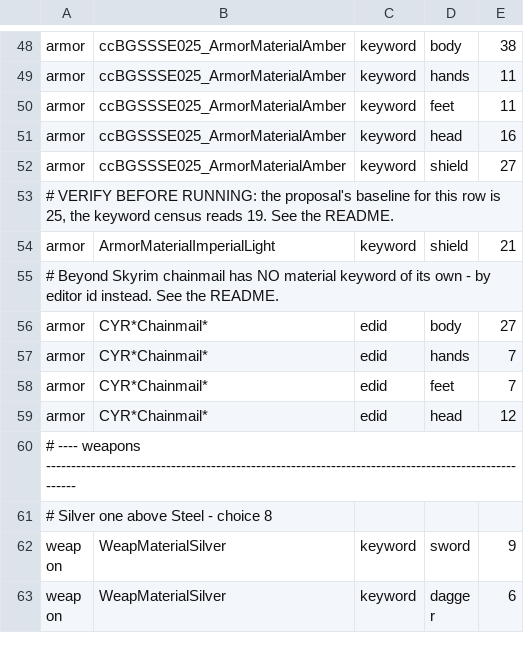
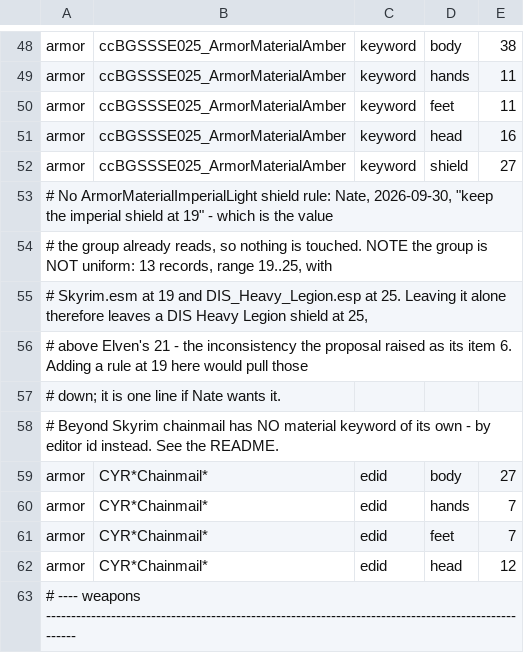
Before and after one commit to NatPiercii/DragonBreakOnline, a TSV file: tools/materials/ladder.tsv, drawn as a sheet; only a part is shown, gaps mark what is left out; the shorter side is filled out with more unchanged rows.

```diff
--- a/tools/materials/ladder.tsv
+++ b/tools/materials/ladder.tsv
@@ -52,4 +52,7 @@ armor	ccBGSSSE025_ArmorMaterialAmber	keyword	head	16
 armor	ccBGSSSE025_ArmorMaterialAmber	keyword	shield	27
-# VERIFY BEFORE RUNNING: the proposal's baseline for this row is 25, the keyword census reads 19. See the README.
-armor	ArmorMaterialImperialLight	keyword	shield	21
+# No ArmorMaterialImperialLight shield rule: Nate, 2026-09-30, "keep the imperial shield at 19" - which is the value
+# the group already reads, so nothing is touched. NOTE the group is NOT uniform: 13 records, range 19..25, with
+# Skyrim.esm at 19 and DIS_Heavy_Legion.esp at 25. Leaving it alone therefore leaves a DIS Heavy Legion shield at 25,
+# above Elven's 21 - the inconsistency the proposal raised as its item 6. Adding a rule at 19 here would pull those
+# down; it is one line if Nate wants it.
 # Beyond Skyrim chainmail has NO material keyword of its own - by editor id instead. See the README.
```
Also changed, not shown: 1 other file.
